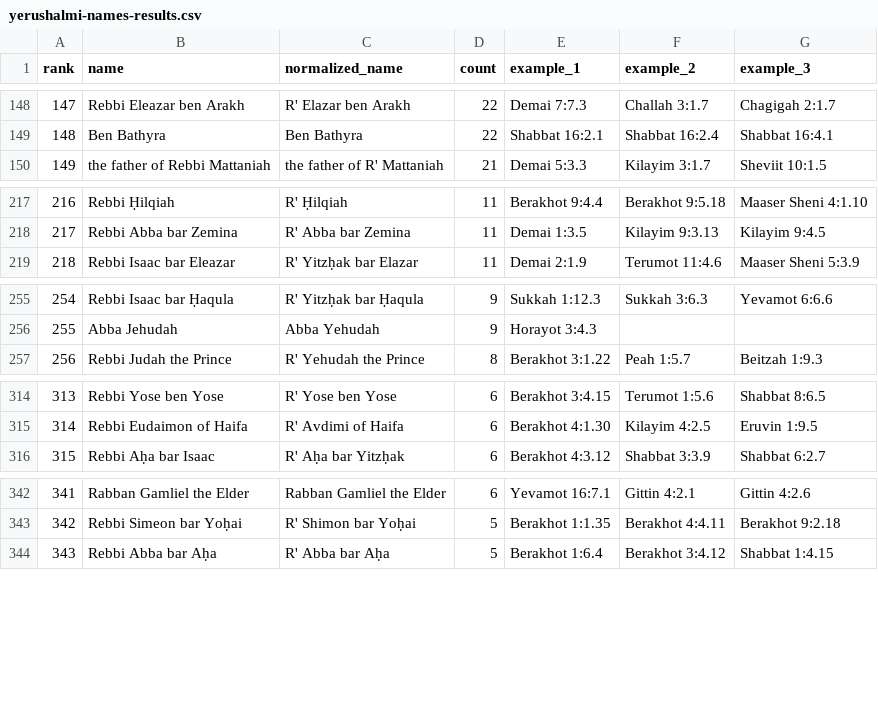
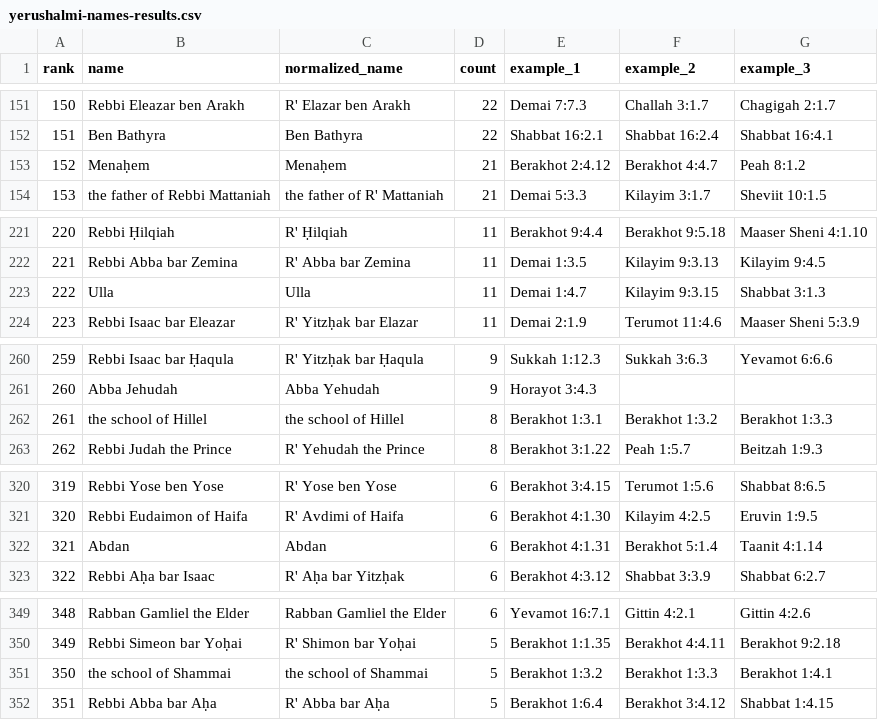
Before and after one commit to EzraBrand/replit-chavrutai-2, a CSV file: scripts/yerushalmi-names-results.csv, drawn as a sheet; only a part is shown, gaps mark what is left out; the diff covers the shown part only; the diff names each change by its address in the sheet, - before the commit and + after, or states it on an @@ line.

```diff
--- a/scripts/yerushalmi-names-results.csv
+++ b/scripts/yerushalmi-names-results.csv
@@ column A (rank) renumbered from row 11 down @@
+row 153: 152 | Menaḥem | Menaḥem | 21 | Berakhot 2:4.12 | Berakhot 4:4.7 | Peah 8:1.2
+row 223: 222 | Ulla | Ulla | 11 | Demai 1:4.7 | Kilayim 9:3.15 | Shabbat 3:1.3
+row 262: 261 | the school of Hillel | the school of Hillel | 8 | Berakhot 1:3.1 | Berakhot 1:3.2 | Berakhot 1:3.3
+row 322: 321 | Abdan | Abdan | 6 | Berakhot 4:1.31 | Berakhot 5:1.4 | Taanit 4:1.14
+row 351: 350 | the school of Shammai | the school of Shammai | 5 | Berakhot 1:3.2 | Berakhot 1:3.3 | Berakhot 1:4.1
```
Also changed, not shown: 14 added rows and 2 removed rows elsewhere in this file, 1 other file.
